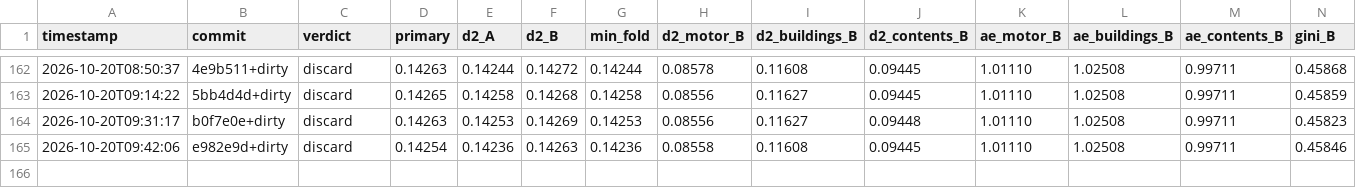
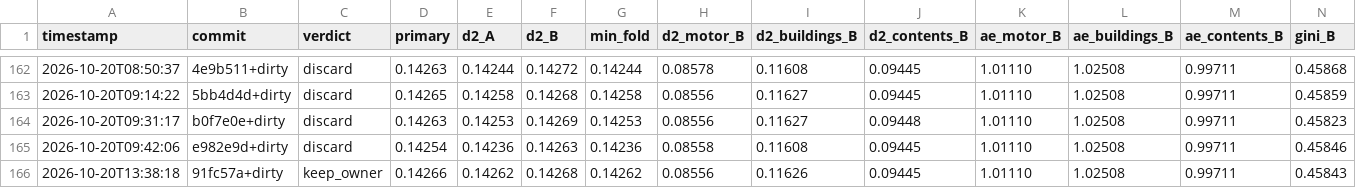
Before and after one commit to farmcoding/iaa-hackathon-2026, a TSV file: results.tsv, drawn as a sheet; only a part is shown, gaps mark what is left out; rows hold the shown columns only; the diff names each change by its address in the sheet, - before the commit and + after, or states it on an @@ line.

```diff
--- a/results.tsv
+++ b/results.tsv
+row 166: 2026-10-20T13:38:18 | 91fc57a+dirty | keep_owner | 0.14266 | 0.14262 | 0.14268 | 0.14262 | 0.08556 | 0.11626 | 0.09445 | 1.01110 | 1.02508 | 0.99711 | 0.45843
```
Also changed, not shown: 1 other file.
